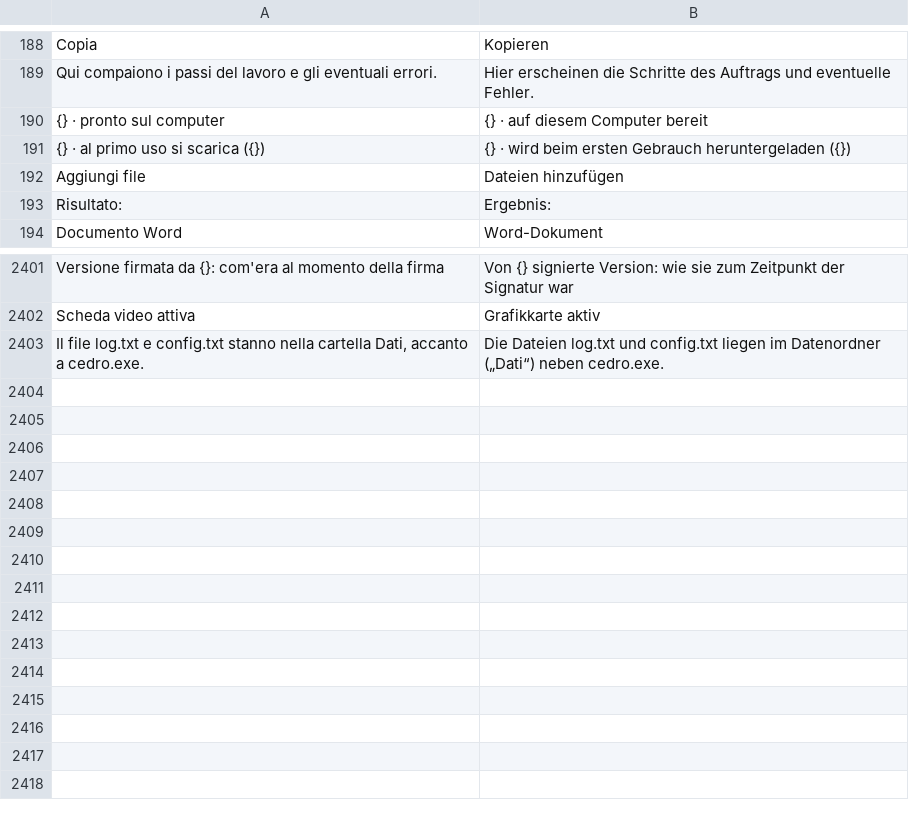
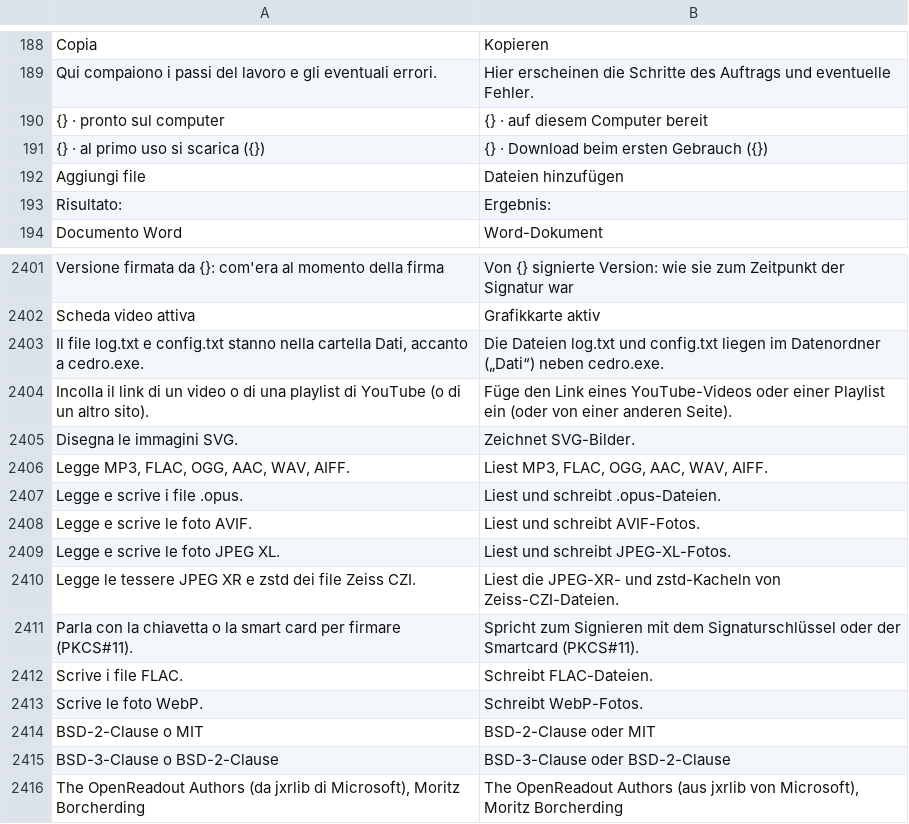
Before and after one commit to realfulvio/cedro, a TSV file: i18n/de.tsv, drawn as a sheet; only a part is shown, gaps mark what is left out.

```diff
--- a/i18n/de.tsv
+++ b/i18n/de.tsv
@@ -190,3 +190,3 @@ Qui compaiono i passi del lavoro e gli eventuali errori.	Hier erscheinen die Sch
 {} · pronto sul computer	{} · auf diesem Computer bereit
-{} · al primo uso si scarica ({})	{} · wird beim ersten Gebrauch heruntergeladen ({})
+{} · al primo uso si scarica ({})	{} · Download beim ersten Gebrauch ({})
 Aggiungi file	Dateien hinzufügen
@@ -2403 +2403,14 @@ Scheda video attiva	Grafikkarte aktiv
 Il file log.txt e config.txt stanno nella cartella Dati, accanto a cedro.exe.	Die Dateien log.txt und config.txt liegen im Datenordner („Dati“) neben cedro.exe.
+Incolla il link di un video o di una playlist di YouTube (o di un altro sito).	Füge den Link eines YouTube-Videos oder einer Playlist ein (oder von einer anderen Seite).
+Disegna le immagini SVG.	Zeichnet SVG-Bilder.
+Legge MP3, FLAC, OGG, AAC, WAV, AIFF.	Liest MP3, FLAC, OGG, AAC, WAV, AIFF.
+Legge e scrive i file .opus.	Liest und schreibt .opus-Dateien.
+Legge e scrive le foto AVIF.	Liest und schreibt AVIF-Fotos.
+Legge e scrive le foto JPEG XL.	Liest und schreibt JPEG-XL-Fotos.
+Legge le tessere JPEG XR e zstd dei file Zeiss CZI.	Liest die JPEG-XR- und zstd-Kacheln von Zeiss-CZI-Dateien.
+Parla con la chiavetta o la smart card per firmare (PKCS#11).	Spricht zum Signieren mit dem Signaturschlüssel oder der Smartcard (PKCS#11).
+Scrive i file FLAC.	Schreibt FLAC-Dateien.
+Scrive le foto WebP.	Schreibt WebP-Fotos.
+BSD-2-Clause o MIT	BSD-2-Clause oder MIT
+BSD-3-Clause o BSD-2-Clause	BSD-3-Clause oder BSD-2-Clause
+The OpenReadout Authors (da jxrlib di Microsoft), Moritz Borcherding	The OpenReadout Authors (aus jxrlib von Microsoft), Moritz Borcherding
```
Also changed, not shown: i18n/en.tsv, i18n/es.tsv, 6 other files.
